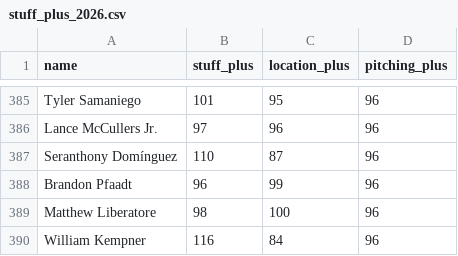
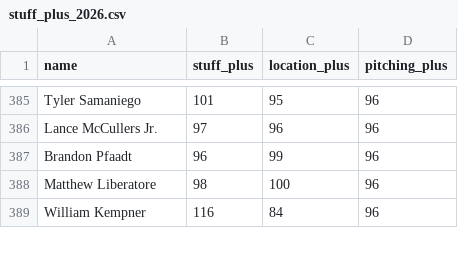
Before and after one commit to sh1nd0/dpf-dashboard, a CSV file: data/stuff_plus_2026.csv, drawn as a sheet; only a part is shown, gaps mark what is left out; removed rows and columns are numbered as before the commit, all else as after; the diff covers the shown part only; the diff names each change by its address in the sheet, - before the commit and + after, or states it on an @@ line.

```diff
--- a/data/stuff_plus_2026.csv
+++ b/data/stuff_plus_2026.csv
-row 387: Seranthony Domínguez | 110 | 87 | 96
```
Also changed, not shown: 15 added rows, 14 removed rows, 57 moved rows and 9 edited cells elsewhere in this file, data/bat_statcast_2026.csv, data/savant_percentiles_bat_2026.csv, 9 other files.
